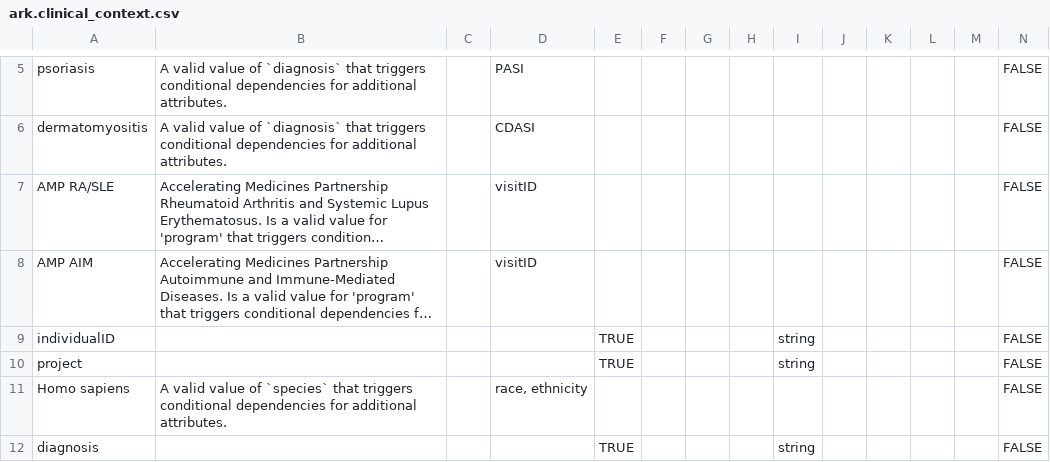
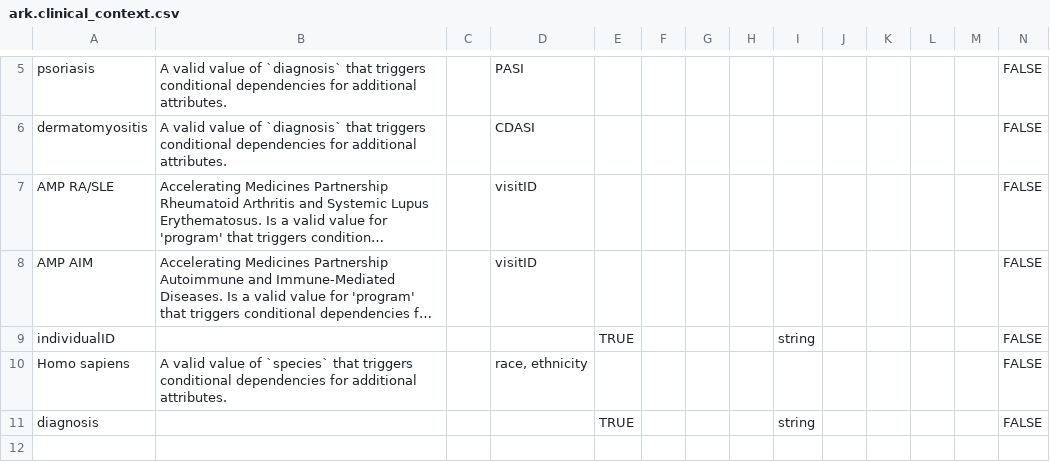
Before and after one commit to ARK-Portal/data_model, a CSV file: model_contexts/clinical/ark.clinical_context.csv, drawn as a sheet; only a part is shown, gaps mark what is left out; long unchanged cells end in …; the diff names each change by its address in the sheet, - before the commit and + after, or states it on an @@ line.

Commit message:
remove clinical-specific def for 'project'

```diff
--- a/model_contexts/clinical/ark.clinical_context.csv
+++ b/model_contexts/clinical/ark.clinical_context.csv
-row 10: project |  |  |  | TRUE |  |  |  | string |  |  |  |  | FALSE
```
